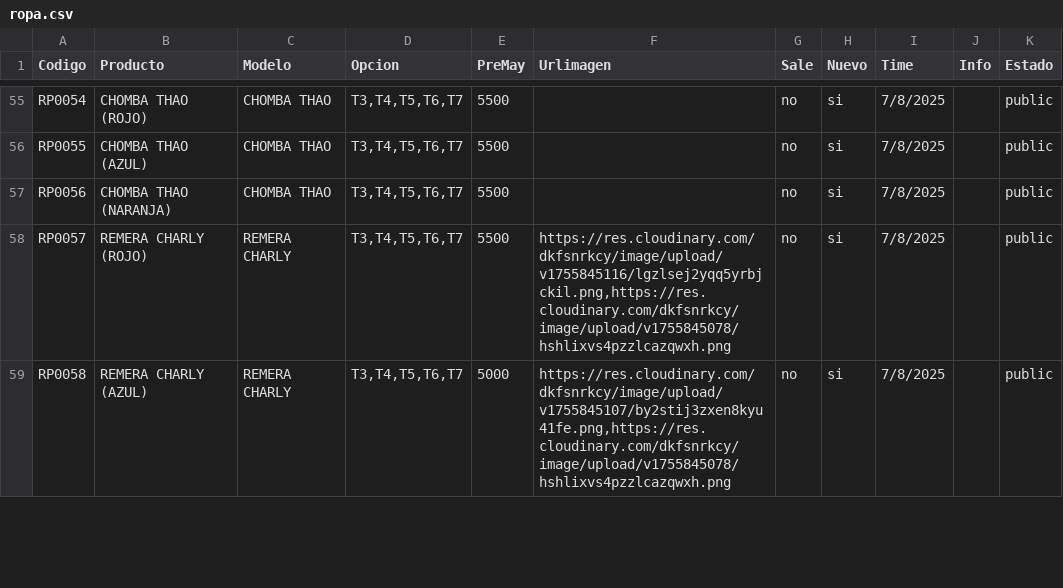
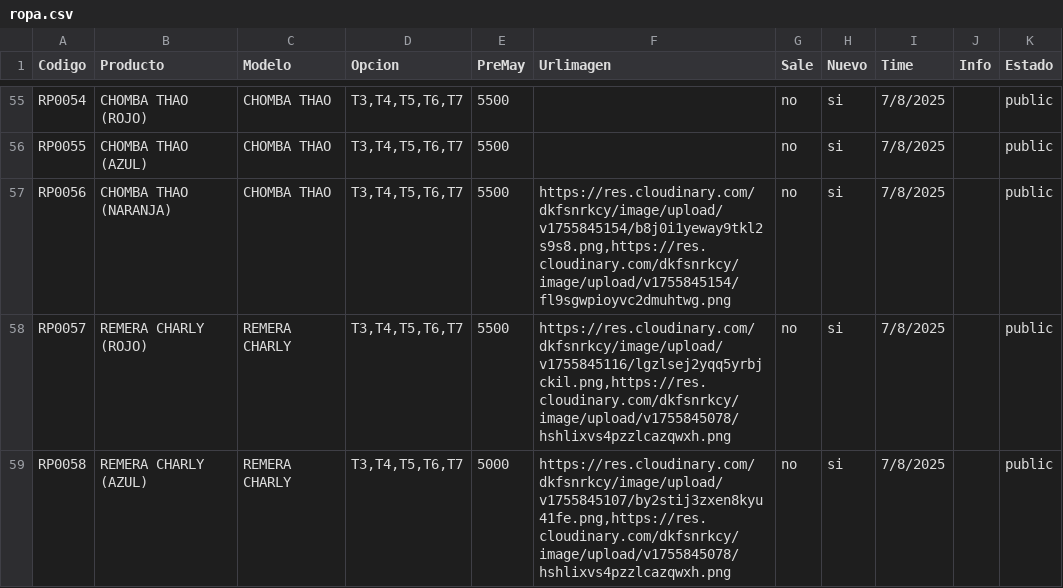
Before and after one commit to Balcaz/verificador-csv, a CSV file: ropa.csv, drawn as a sheet; only a part is shown, gaps mark what is left out.

Commit message:
Actualizo ropa.csv desde UI

```diff
--- a/ropa.csv
+++ b/ropa.csv
@@ -56,3 +56,3 @@ RP0054;CHOMBA THAO (ROJO);CHOMBA THAO;T3,T4,T5,T6,T7;5500;;no;si;7/8/2025;;publi
 RP0055;CHOMBA THAO (AZUL);CHOMBA THAO;T3,T4,T5,T6,T7;5500;;no;si;7/8/2025;;public;
-RP0056;CHOMBA THAO (NARANJA);CHOMBA THAO;T3,T4,T5,T6,T7;5500;;no;si;7/8/2025;;public;
+RP0056;CHOMBA THAO (NARANJA);CHOMBA THAO;T3,T4,T5,T6,T7;5500;https://res.cloudinary.com/dkfsnrkcy/image/upload/v1755845154/b8j0i1yeway9tkl2s9s8.png,https://res.cloudinary.com/dkfsnrkcy/image/upload/v1755845154/fl9sgwpioyvc2dmuhtwg.png;no;si;7/8/2025;;public;
 RP0057;REMERA CHARLY (ROJO);REMERA CHARLY;T3,T4,T5,T6,T7;5500;https://res.cloudinary.com/dkfsnrkcy/image/upload/v1755845116/lgzlsej2yqq5yrbjckil.png,https://res.cloudinary.com/dkfsnrkcy/image/upload/v1755845078/hshlixvs4pzzlcazqwxh.png;no;si;7/8/2025;;public;
```
